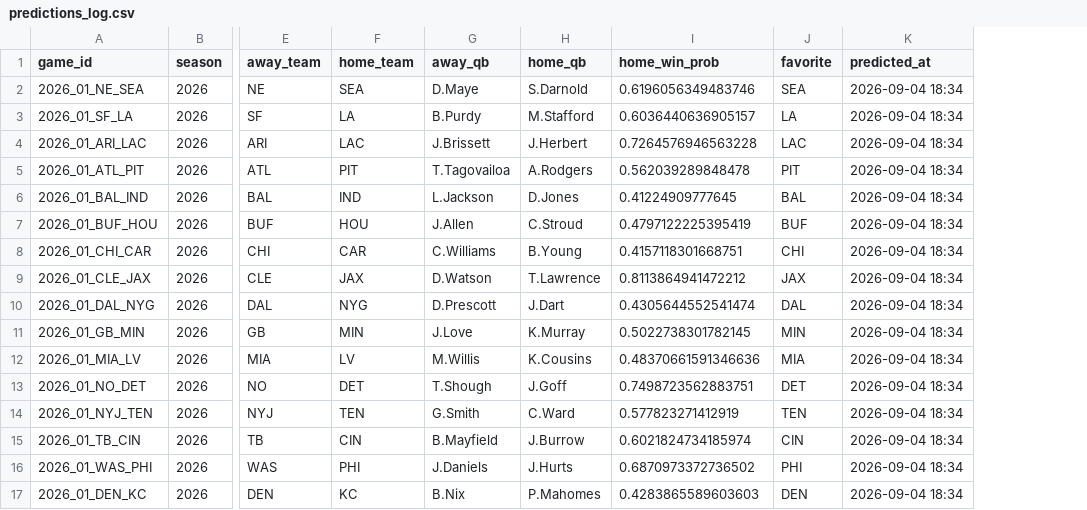
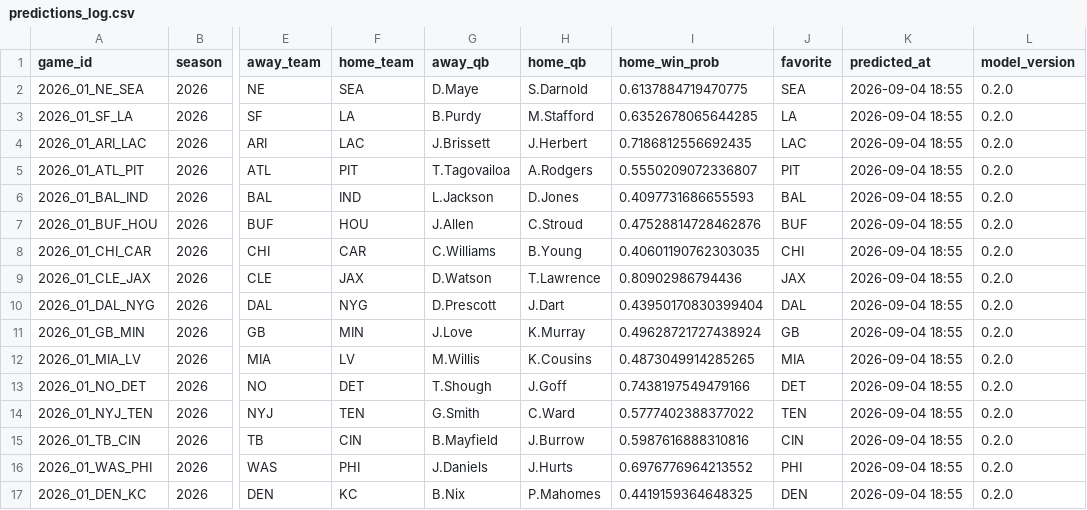
Before and after one commit to TreMatt03/nfl-game-predictor, a CSV file: predictions_log.csv, drawn as a sheet; only a part is shown, gaps mark what is left out; the diff names each change by its address in the sheet, - before the commit and + after, or states it on an @@ line.

```diff
--- a/predictions_log.csv
+++ b/predictions_log.csv
+column L (model_version), rows 2-17: all 0.2.0
-I2 (home_win_prob): 0.6196056349483746
+I2 (home_win_prob): 0.6137884719470775
-K2:K17 (predicted_at): 2026-09-04 18:34
+K2:K17 (predicted_at): 2026-09-04 18:55
-I3 (home_win_prob): 0.6036440636905157
+I3 (home_win_prob): 0.6352678065644285
-I4 (home_win_prob): 0.7264576946563228
+I4 (home_win_prob): 0.7186812556692435
-I5 (home_win_prob): 0.562039289848478
+I5 (home_win_prob): 0.5550209072336807
-I6 (home_win_prob): 0.41224909777645
+I6 (home_win_prob): 0.4097731686655593
-I7 (home_win_prob): 0.4797122225395419
+I7 (home_win_prob): 0.47528814728462876
-I8 (home_win_prob): 0.4157118301668751
+I8 (home_win_prob): 0.40601190762303035
-I9 (home_win_prob): 0.8113864941472212
+I9 (home_win_prob): 0.80902986794436
-I10 (home_win_prob): 0.4305644552541474
+I10 (home_win_prob): 0.43950170830399404
-I11 (home_win_prob): 0.5022738301782145
+I11 (home_win_prob): 0.49628721727438924
-J11 (favorite): MIN
+J11 (favorite): GB
-I12 (home_win_prob): 0.48370661591346636
+I12 (home_win_prob): 0.4873049914285265
-I13 (home_win_prob): 0.7498723562883751
+I13 (home_win_prob): 0.7438197549479166
-I14 (home_win_prob): 0.577823271412919
+I14 (home_win_prob): 0.5777402388377022
-I15 (home_win_prob): 0.6021824734185974
+I15 (home_win_prob): 0.5987616888310816
-I16 (home_win_prob): 0.6870973372736502
+I16 (home_win_prob): 0.6976776964213552
-I17 (home_win_prob): 0.4283865589603603
+I17 (home_win_prob): 0.4419159364648325
```
Also changed, not shown: models/qb_career.csv, reports/backtest.csv, 18 other files.
